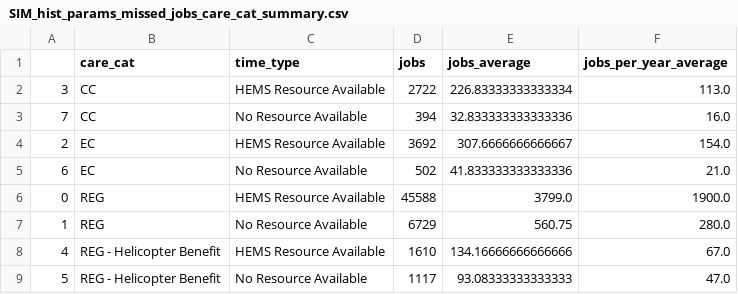
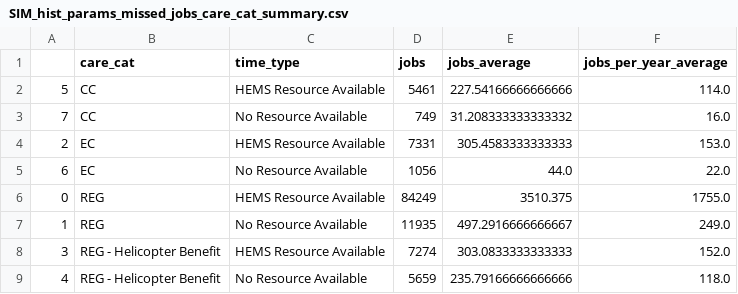
Before and after one commit to RichardPilbery/DAA_DES, a CSV file: historical_data/calculated/SIM_hist_params_missed_jobs_care_cat_summary.csv, drawn as a sheet.

Commit message:
Update simulated missed jobs data

```diff
--- a/historical_data/calculated/SIM_hist_params_missed_jobs_care_cat_summary.csv
+++ b/historical_data/calculated/SIM_hist_params_missed_jobs_care_cat_summary.csv
@@ -1,9 +1,9 @@
 ,care_cat,time_type,jobs,jobs_average,jobs_per_year_average
-3,CC,HEMS Resource Available,2722,226.83333333333334,113.0
-7,CC,No Resource Available,394,32.833333333333336,16.0
-2,EC,HEMS Resource Available,3692,307.6666666666667,154.0
-6,EC,No Resource Available,502,41.833333333333336,21.0
-0,REG,HEMS Resource Available,45588,3799.0,1900.0
-1,REG,No Resource Available,6729,560.75,280.0
-4,REG - Helicopter Benefit,HEMS Resource Available,1610,134.16666666666666,67.0
-5,REG - Helicopter Benefit,No Resource Available,1117,93.08333333333333,47.0
+5,CC,HEMS Resource Available,5461,227.54166666666666,114.0
+7,CC,No Resource Available,749,31.208333333333332,16.0
+2,EC,HEMS Resource Available,7331,305.4583333333333,153.0
+6,EC,No Resource Available,1056,44.0,22.0
+0,REG,HEMS Resource Available,84249,3510.375,1755.0
+1,REG,No Resource Available,11935,497.2916666666667,249.0
+3,REG - Helicopter Benefit,HEMS Resource Available,7274,303.0833333333333,152.0
+4,REG - Helicopter Benefit,No Resource Available,5659,235.79166666666666,118.0
```
